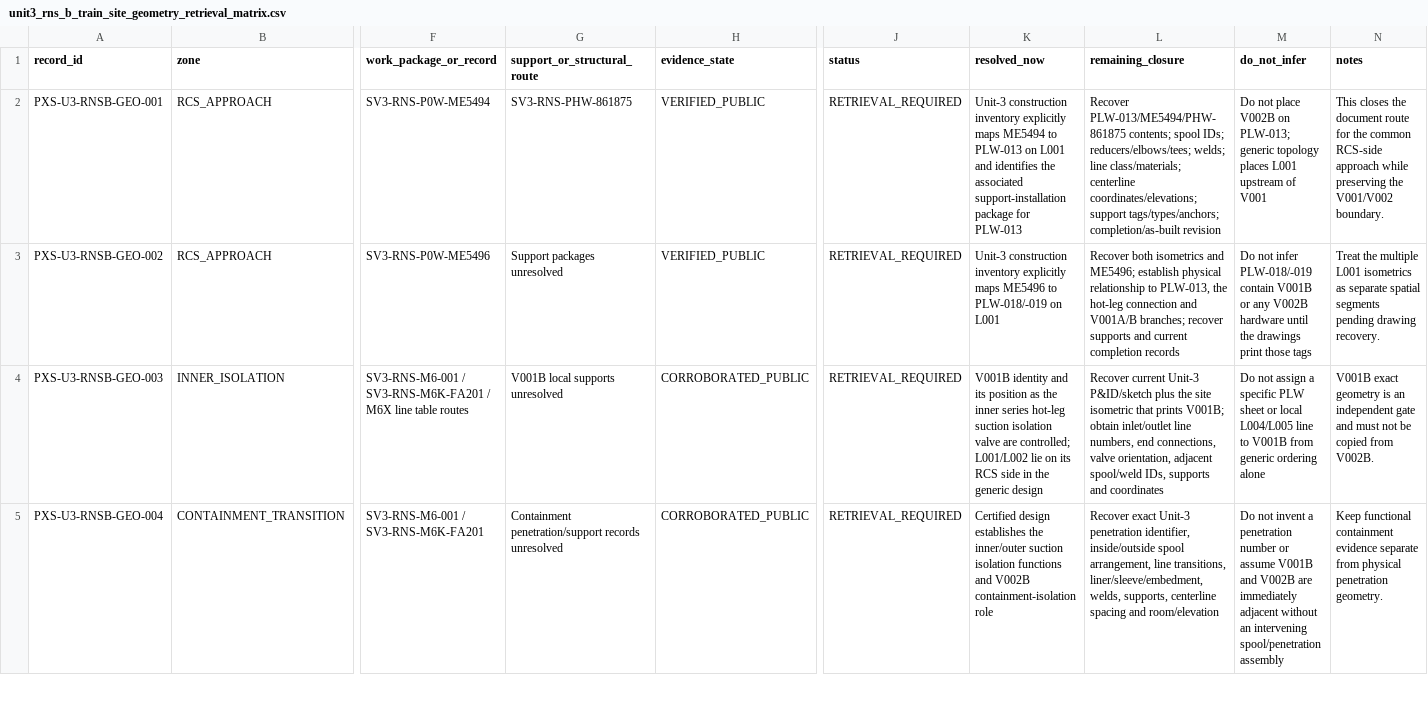
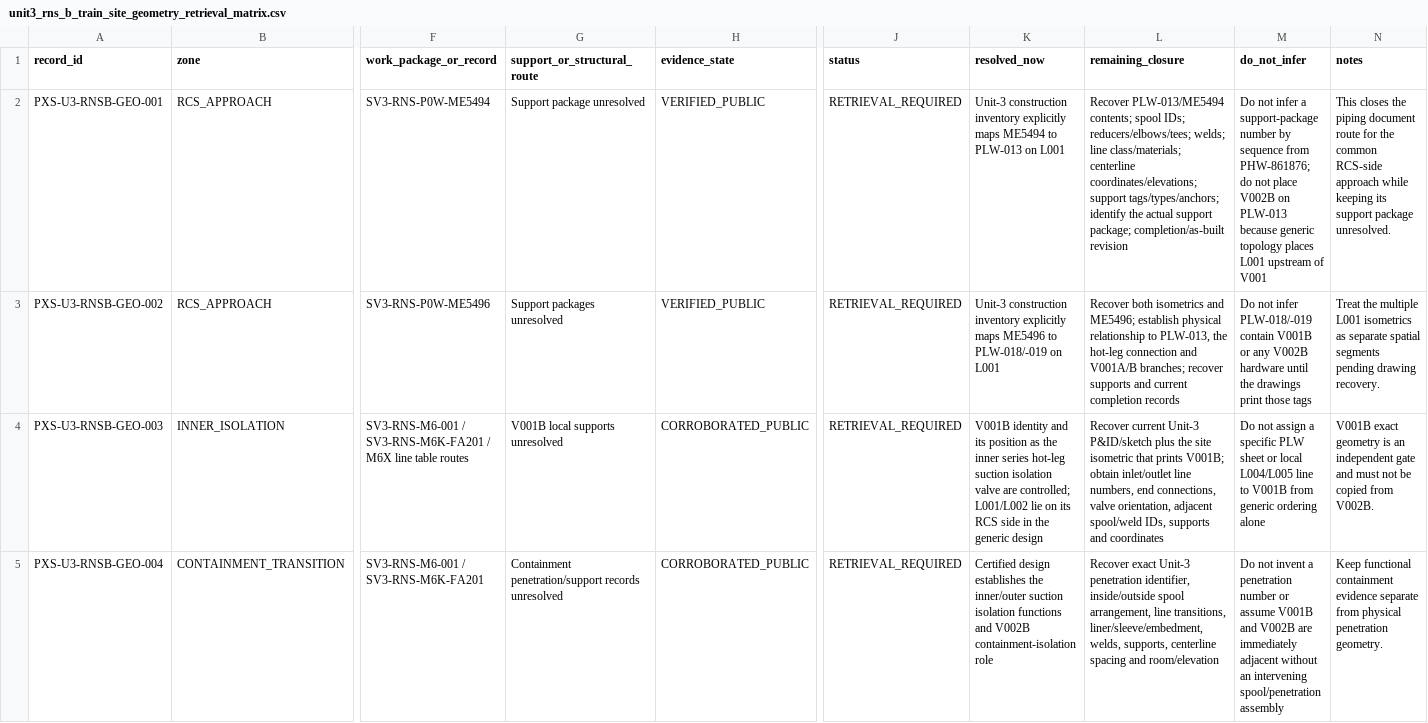
Before and after one commit to VesperCaeli/Westinghouse-ap1000-project, a CSV file: data/systems/PXS/unit3_rns_b_train_site_geometry_retrieval_matrix.csv, drawn as a sheet; only a part is shown, gaps mark what is left out; the diff names each change by its address in the sheet, - before the commit and + after, or states it on an @@ line.

Commit message:
Remove unsupported PLW-013 support ID inference

```diff
--- a/data/systems/PXS/unit3_rns_b_train_site_geometry_retrieval_matrix.csv
+++ b/data/systems/PXS/unit3_rns_b_train_site_geometry_retrieval_matrix.csv
-G2 (support_or_structural_route): SV3-RNS-PHW-861875
+G2 (support_or_structural_route): Support package unresolved
-K2 (resolved_now): …on L001 and identifies the associated support-installation package for PLW-013
+K2 (resolved_now): …on L001
-L2 (remaining_closure): Recover PLW-013/ME5494/PHW-861875 contents; spool IDs; reducers/elbows/tees; welds; line class/materials; centerline coordinates/elevations; support tags/types/anchors; completion/as-built revision
+L2 (remaining_closure): Recover PLW-013/ME5494 contents; spool IDs; reducers/elbows/tees; welds; line class/materials; centerline coordinates/elevations; support tags/types/anchors; identify the actual support package; completion/as-built revision
-M2 (do_not_infer): Do not place V002B on PLW-013; generic topology…
+M2 (do_not_infer): Do not infer a support-package number by sequence from PHW-861876; do not place V002B on PLW-013 because generic topology…
-N2 (notes): …closes the document route for the common RCS-side approach while preserving the V001/V002 boundary.
+N2 (notes): …closes the piping document route for the common RCS-side approach while keeping its support package unresolved.
```
